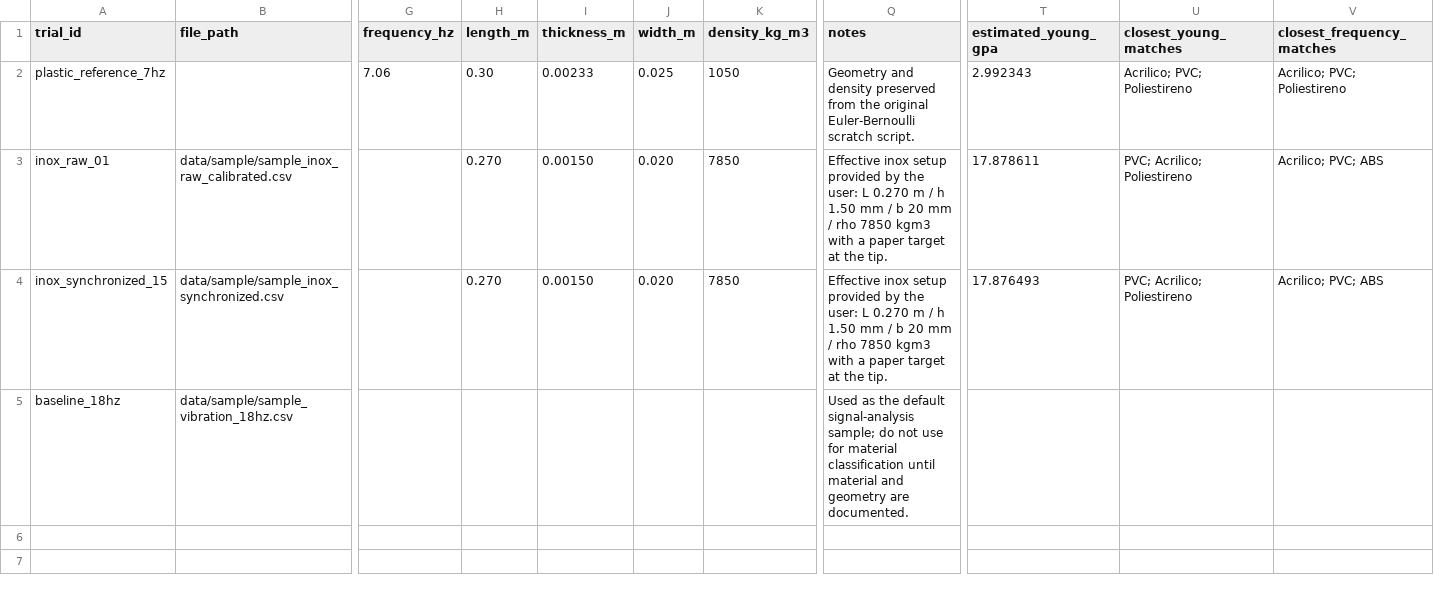
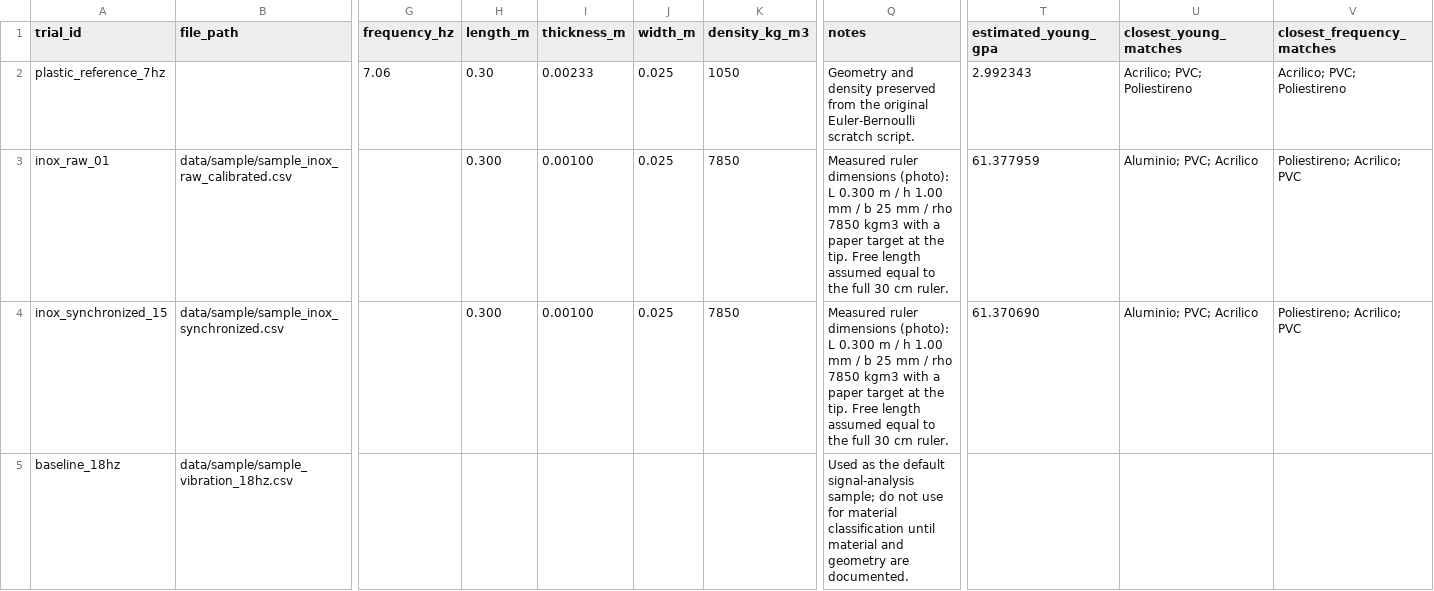
Before and after one commit to Rafael153Leonardo/experimental-vibration-system-identification, a CSV file: data/results/material_classification_summary.csv, drawn as a sheet; only a part is shown, gaps mark what is left out; the diff names each change by its address in the sheet, - before the commit and + after, or states it on an @@ line.

Commit message:
Correct inox ruler geometry and verify data provenance
Verified the repo inox samples are genuine inox data
(sample_inox_raw_calibrated.csv is numerically identical to
Dataset_sensor/inox/dados_calibrados_01.csv; 39-file ensemble at ~4.98 Hz),
not the professor's 18 Hz baseline.

Corrected the inox geometry to the measured ruler dimensions
(L=0.30 m, h=1.00 mm, b=25 mm); the previously documented h=1.5 mm was wrong.
Since E ~ 1/h^2, this raises the inox estimate from 17.6 to 61.4 GPa. It is
still below bulk steel because the measured 4.98 Hz is well under a bare
0.30 m x 1.0 mm steel cantilever (~9.06 Hz) -- the residual gap is clamp
compliance, not tip mass (which would need ~33 g, vs a ~0.2 g paper target).

Updated material_trials.csv, regenerated the summary, and refreshed the
README results table and docs/ORIGINAL_CODE_AUDIT.md accordingly.

```diff
--- a/data/results/material_classification_summary.csv
+++ b/data/results/material_classification_summary.csv
-H3:H4 (length_m): 0.270
+H3:H4 (length_m): 0.300
-I3:I4 (thickness_m): 0.00150
+I3:I4 (thickness_m): 0.00100
-J3:J4 (width_m): 0.020
+J3:J4 (width_m): 0.025
-Q3:Q4 (notes): Effective inox setup provided by the user: L 0.270 m / h 1.50 mm / b 20 mm / rho 7850 kgm3 with a paper target at the tip.
+Q3:Q4 (notes): Measured ruler dimensions (photo): L 0.300 m / h 1.00 mm / b 25 mm / rho 7850 kgm3 with a paper target at the tip. Free length assumed equal to the full 30 cm ruler.
-T3 (estimated_young_gpa): 17.878611
+T3 (estimated_young_gpa): 61.377959
-U3:U4 (closest_young_matches): PVC; Acrilico; Poliestireno
+U3:U4 (closest_young_matches): Aluminio; PVC; Acrilico
-V3:V4 (closest_frequency_matches): Acrilico; PVC; ABS
+V3:V4 (closest_frequency_matches): Poliestireno; Acrilico; PVC
-T4 (estimated_young_gpa): 17.876493
+T4 (estimated_young_gpa): 61.370690
```
Also changed, not shown: data/sample/material_trials.csv, 2 other files.
